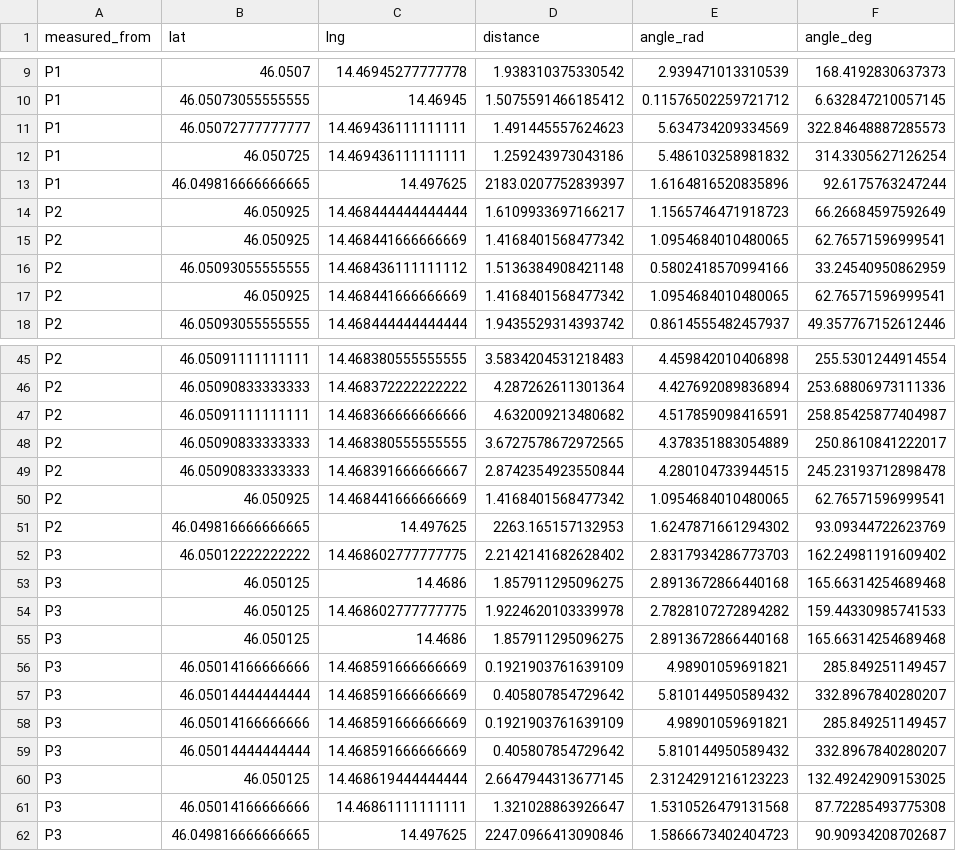
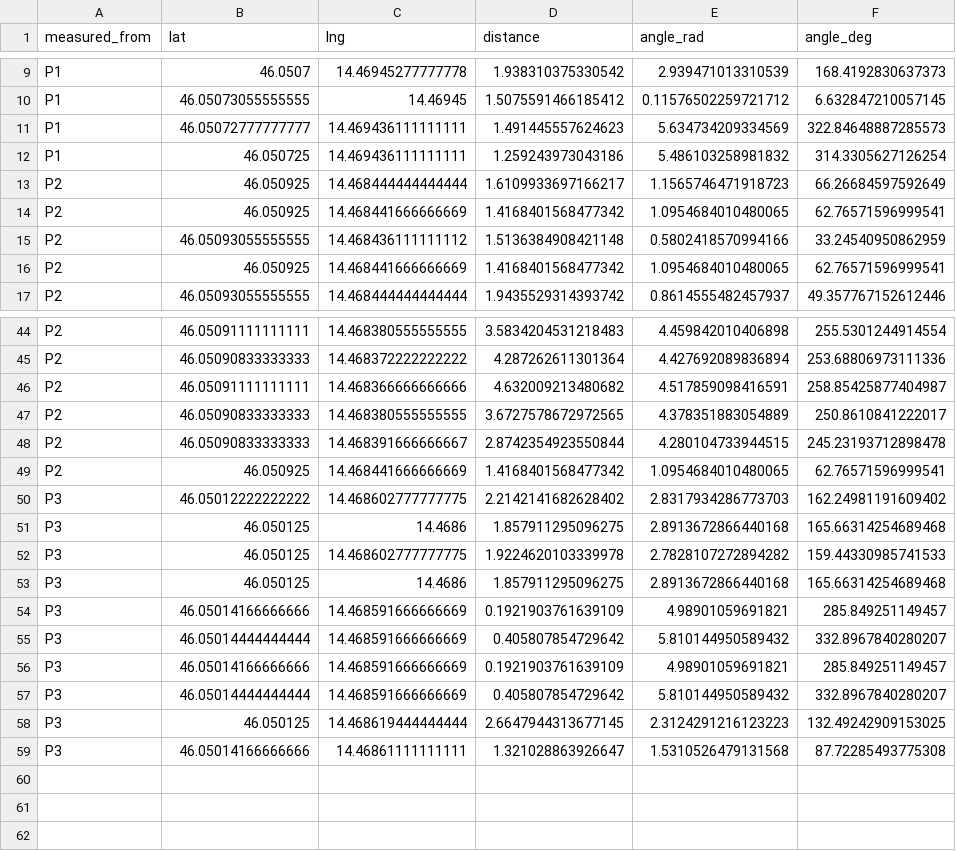
Before and after one commit to KlemenVovk/gps_evaluation, a CSV file: datasets/processed/lj/transformed.csv, drawn as a sheet; only a part is shown, gaps mark what is left out; the diff names each change by its address in the sheet, - before the commit and + after, or states it on an @@ line.

```diff
--- a/datasets/processed/lj/transformed.csv
+++ b/datasets/processed/lj/transformed.csv
-row 13: P1 | 46.049816666666665 | 14.497625 | 2183.0207752839397 | 1.6164816520835896 | 92.6175763247244
-row 51: P2 | 46.049816666666665 | 14.497625 | 2263.165157132953 | 1.6247871661294302 | 93.09344722623769
-row 62: P3 | 46.049816666666665 | 14.497625 | 2247.0966413090846 | 1.5866673402404723 | 90.90934208702687
```
Also changed, not shown: datasets/processed/nm/transformed.csv, 8 other files.
